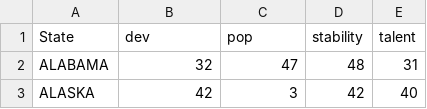
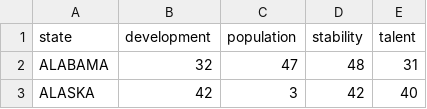
Before and after one commit to chadepl/datavis-project-2018, a CSV file: raw_data/ranks/ranks.csv, drawn as a sheet; only a part is shown; the diff names each change by its address in the sheet, - before the commit and + after, or states it on an @@ line.

Commit message:
updated ranks file

```diff
--- a/raw_data/ranks/ranks.csv
+++ b/raw_data/ranks/ranks.csv
-A1: State
+A1: state
-B1: dev
+B1: development
-C1: pop
+C1: population
```
